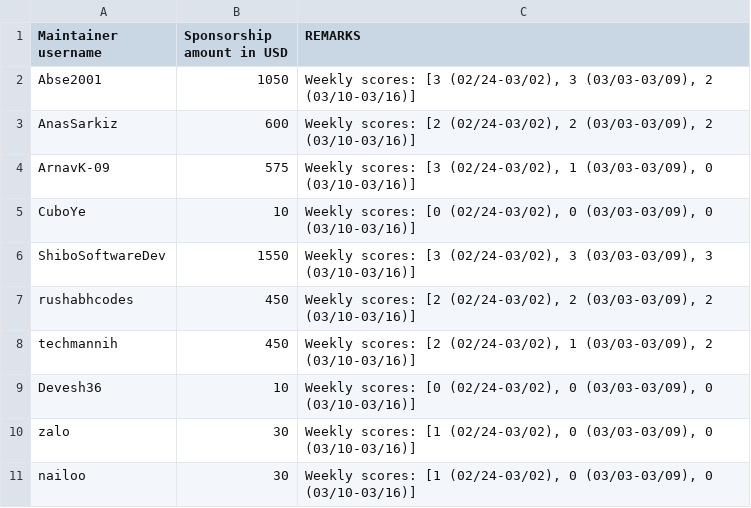
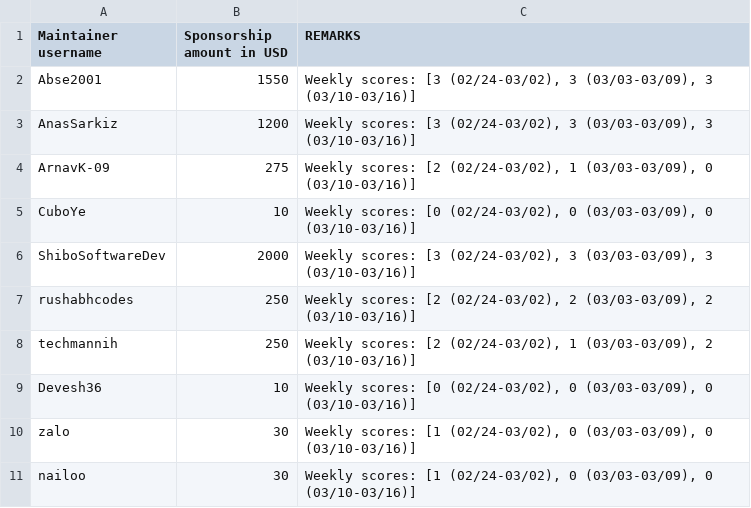
Before and after one commit to tscircuit/contribution-tracker, a CSV file: sponsorships/2026-03.csv, drawn as a sheet.

```diff
--- a/sponsorships/2026-03.csv
+++ b/sponsorships/2026-03.csv
@@ -1,9 +1,9 @@
 Maintainer username,Sponsorship amount in USD,REMARKS
-Abse2001,1050,"Weekly scores: [3 (02/24-03/02), 3 (03/03-03/09), 2 (03/10-03/16)]"
-AnasSarkiz,600,"Weekly scores: [2 (02/24-03/02), 2 (03/03-03/09), 2 (03/10-03/16)]"
-ArnavK-09,575,"Weekly scores: [3 (02/24-03/02), 1 (03/03-03/09), 0 (03/10-03/16)]"
+Abse2001,1550,"Weekly scores: [3 (02/24-03/02), 3 (03/03-03/09), 3 (03/10-03/16)]"
+AnasSarkiz,1200,"Weekly scores: [3 (02/24-03/02), 3 (03/03-03/09), 3 (03/10-03/16)]"
+ArnavK-09,275,"Weekly scores: [2 (02/24-03/02), 1 (03/03-03/09), 0 (03/10-03/16)]"
 CuboYe,10,"Weekly scores: [0 (02/24-03/02), 0 (03/03-03/09), 0 (03/10-03/16)]"
-ShiboSoftwareDev,1550,"Weekly scores: [3 (02/24-03/02), 3 (03/03-03/09), 3 (03/10-03/16)]"
-rushabhcodes,450,"Weekly scores: [2 (02/24-03/02), 2 (03/03-03/09), 2 (03/10-03/16)]"
-techmannih,450,"Weekly scores: [2 (02/24-03/02), 1 (03/03-03/09), 2 (03/10-03/16)]"
+ShiboSoftwareDev,2000,"Weekly scores: [3 (02/24-03/02), 3 (03/03-03/09), 3 (03/10-03/16)]"
+rushabhcodes,250,"Weekly scores: [2 (02/24-03/02), 2 (03/03-03/09), 2 (03/10-03/16)]"
+techmannih,250,"Weekly scores: [2 (02/24-03/02), 1 (03/03-03/09), 2 (03/10-03/16)]"
 Devesh36,10,"Weekly scores: [0 (02/24-03/02), 0 (03/03-03/09), 0 (03/10-03/16)]"
```
